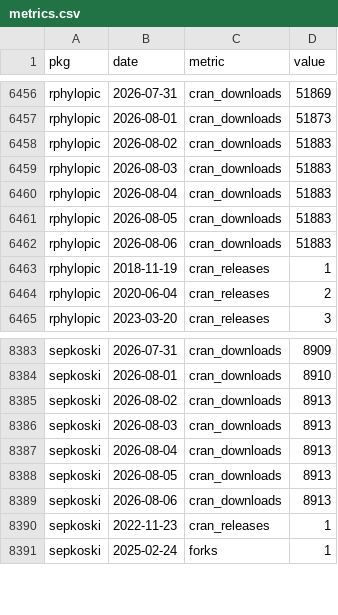
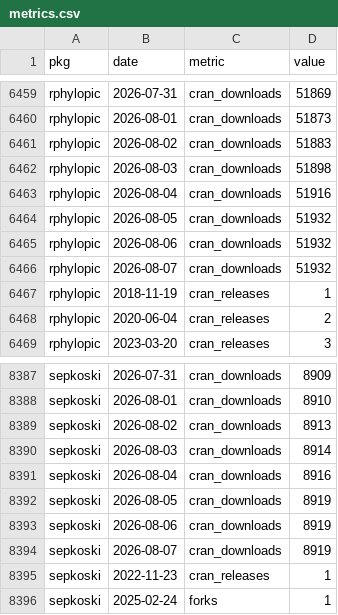
Before and after one commit to palaeoverse/palaeoverse.dashboard, a CSV file: data/metrics.csv, drawn as a sheet; only a part is shown, gaps mark what is left out; the diff covers the shown part only.

```diff
--- a/data/metrics.csv
+++ b/data/metrics.csv
@@ -6458,6 +6461,7 @@
 "rphylopic",2026-08-02,"cran_downloads",51883
-"rphylopic",2026-08-03,"cran_downloads",51883
-"rphylopic",2026-08-04,"cran_downloads",51883
-"rphylopic",2026-08-05,"cran_downloads",51883
-"rphylopic",2026-08-06,"cran_downloads",51883
+"rphylopic",2026-08-03,"cran_downloads",51898
+"rphylopic",2026-08-04,"cran_downloads",51916
+"rphylopic",2026-08-05,"cran_downloads",51932
+"rphylopic",2026-08-06,"cran_downloads",51932
+"rphylopic",2026-08-07,"cran_downloads",51932
 "rphylopic",2018-11-19,"cran_releases",1
@@ -8385,6 +8389,7 @@
 "sepkoski",2026-08-02,"cran_downloads",8913
-"sepkoski",2026-08-03,"cran_downloads",8913
-"sepkoski",2026-08-04,"cran_downloads",8913
-"sepkoski",2026-08-05,"cran_downloads",8913
-"sepkoski",2026-08-06,"cran_downloads",8913
+"sepkoski",2026-08-03,"cran_downloads",8914
+"sepkoski",2026-08-04,"cran_downloads",8916
+"sepkoski",2026-08-05,"cran_downloads",8919
+"sepkoski",2026-08-06,"cran_downloads",8919
+"sepkoski",2026-08-07,"cran_downloads",8919
 "sepkoski",2022-11-23,"cran_releases",1
```
Also changed, not shown: 3 added rows and 13 edited cells elsewhere in this file, 2 other files.
